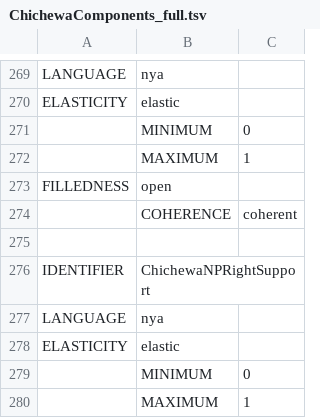
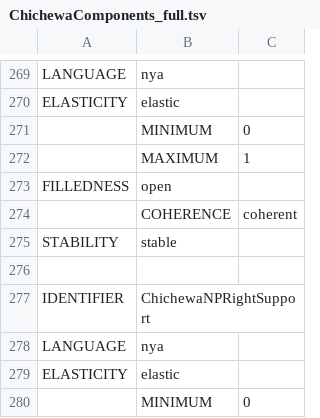
Before and after one commit to jcgood/desmeme, a TSV file: ChichewaComponents_full.tsv, drawn as a sheet; only a part is shown, gaps mark what is left out; the shorter side is filled out with more unchanged rows; the diff names each change by its address in the sheet, - before the commit and + after, or states it on an @@ line.

```diff
--- a/ChichewaComponents_full.tsv
+++ b/ChichewaComponents_full.tsv
+row 275: STABILITY | stable
```
Also changed, not shown: ChichewaComponents.tsv, ChichewaDesmemes.tsv, 2 other files.
